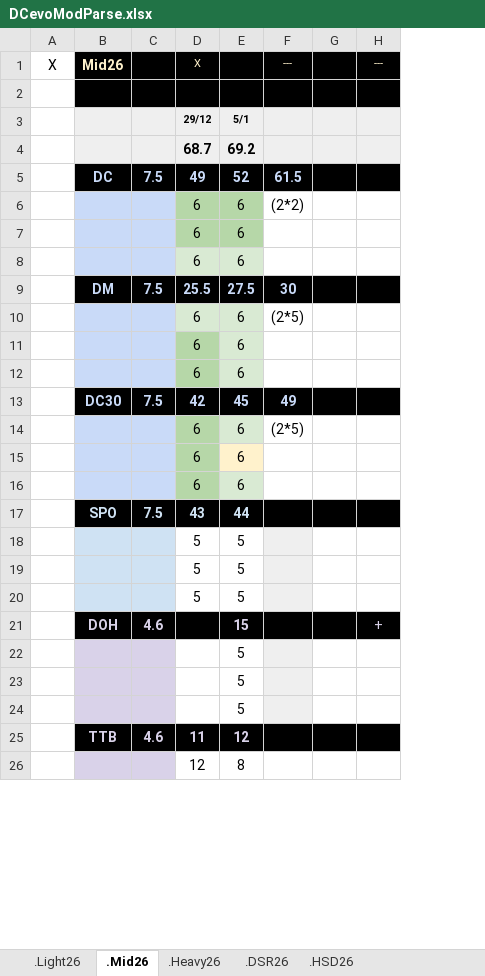
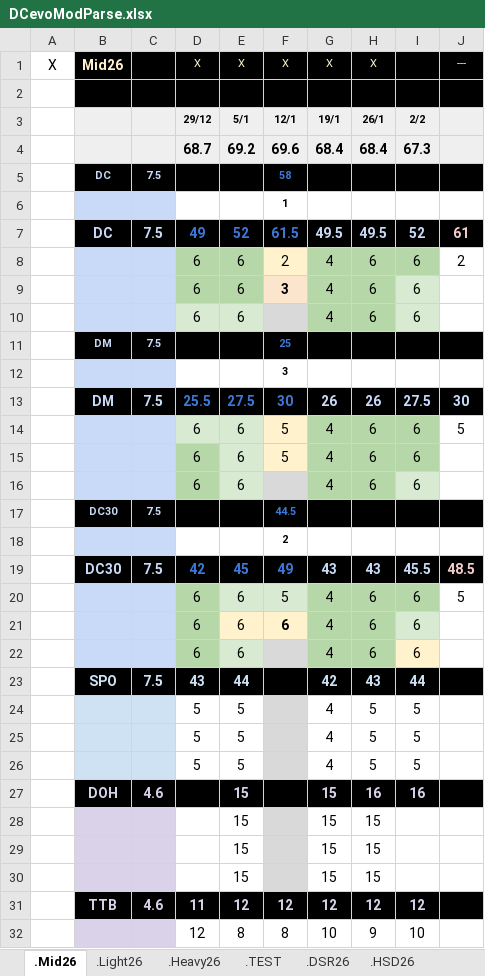
Before and after one commit to GuillBuj/fitlogtimer, an Excel workbook: docs/DCevoModParse.xlsx, sheet .Mid26, drawn as a sheet; only a part is shown; values as stored, in another font and other column widths than the file's, no borders; charts and pictures not drawn; removed rows and columns are numbered as before the commit, all else as after; the diff names each change by its address in the sheet, - before the commit and + after, or states it on an @@ line.

```diff
--- a/docs/DCevoModParse.xlsx (sheet .Mid26)
+++ b/docs/DCevoModParse.xlsx (sheet .Mid26)
+sheet tab: .TEST
@@ sheet tab order changed: .Mid26 | .Light26 | .Heavy26 | .TEST | .DSR26 | .HSD26 @@
-column F, rows 1-14: --- |  |  |  | 61.5 | (2*2) |  |  | 30 | (2*5) |  |  | 49 | (2*5)
-column G, empty
-column H, rows 1-21: --- |  |  |  |  |  |  |  |  |  |  |  |  |  |  |  |  |  |  |  | +
+column F, rows 1-4: X |  | 12/1 | 69.6; rows 7-9: 61.5 | 2 | 3; rows 13-15: 30 | 5 | 5; rows 19-32: 49 | 5 | 6 |  |  |  |  |  |  |  |  |  | 12 | 8
+column G, rows 1-4: X |  | 19/1 | 68.4; rows 7-10: 49.5 | 4 | 4 | 4; rows 13-16: 26 | 4 | 4 | 4; rows 19-32: 43 | 4 | 4 | 4 | 42 | 4 | 4 | 4 | 15 | 15 | 15 | 15 | 12 | 10
+column H, rows 1-4: X |  | 26/1 | 68.4; rows 7-10: 49.5 | 6 | 6 | 6; rows 13-16: 26 | 6 | 6 | 6; rows 19-32: 43 | 6 | 6 | 6 | 43 | 5 | 5 | 5 | 16 | 15 | 15 | 15 | 12 | 9
+column I, rows 3-4: 2/2 | 67.3; rows 7-10: 52 | 6 | 6 | 6; rows 13-16: 27.5 | 6 | 6 | 6; rows 19-32: 45.5 | 6 | 6 | 6 | 44 | 5 | 5 | 5 | 16 |  |  |  | 12 | 10
+column J, row 1: ---; rows 7-8: 61 | 2; rows 13-14: 30 | 5; rows 19-20: 48.5 | 5
-E1: (empty)
+E1: X
+row 5:  | DC | 7.5 |  |  | 58
+row 6:  |  |  |  |  | 1
-D7:E7 text colour: #C9DAF8
+D7:E7 text colour: #3C78D8
+row 11:  | DM | 7.5 |  |  | 25
+row 12:  |  |  |  |  | 3
-D13:E13 text colour: #C9DAF8
+D13:E13 text colour: #3C78D8
+row 17:  | DC30 | 7.5 |  |  | 44.5
+row 18:  |  |  |  |  | 2
-D19:E19 text colour: #C9DAF8
+D19:E19 text colour: #3C78D8
-E28:E30: 5
+E28:E30: 15
```
Also changed, not shown: sheet .HSD26, sheet .Heavy26, sheet .Light26, sheet .DSR26, charts or pictures, 8 other files.
